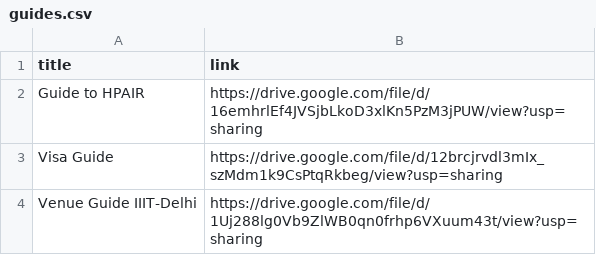
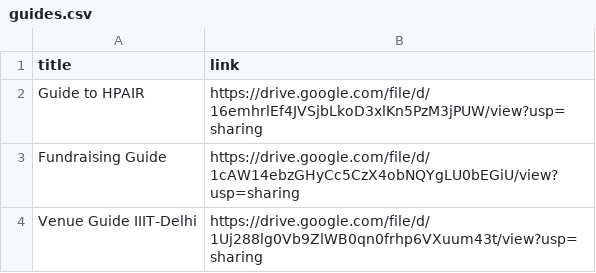
Before and after one commit to curious-gurbir/HPAIR-ACONF-2022-Landing-Page, a CSV file: data/guides.csv, drawn as a sheet; removed rows and columns are numbered as before the commit, all else as after; the diff names each change by its address in the sheet, - before the commit and + after, or states it on an @@ line.

```diff
--- a/data/guides.csv
+++ b/data/guides.csv
-row 3: Visa Guide | https://drive.google.com/file/d/12brcjrvdl3mIx_szMdm1k9CsPtqRkbeg/view?usp=sharing
+row 3: Fundraising Guide | https://drive.google.com/file/d/1cAW14ebzGHyCc5CzX4obNQYgLU0bEGiU/view?usp=sharing
```
Also changed, not shown: 3 other files.
